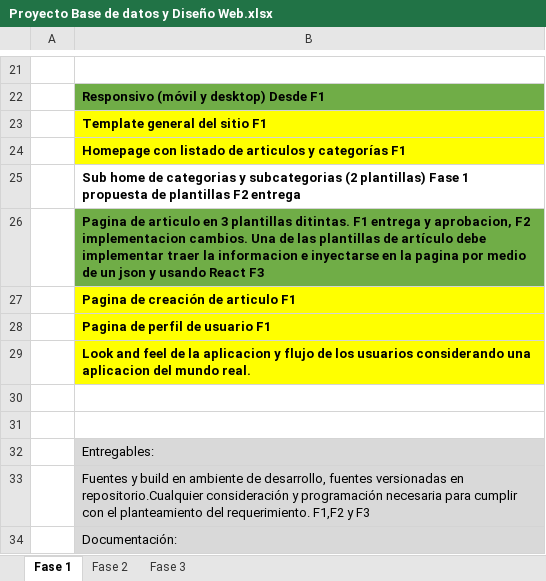
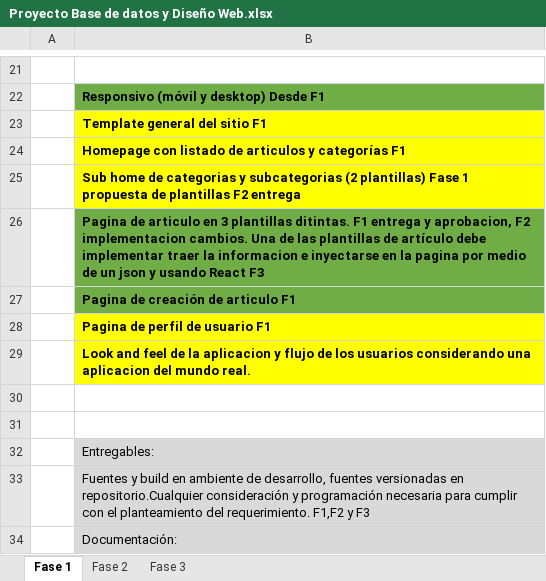
Before and after one commit to humbertovenavente/Proyecto2023, an Excel workbook: Proyecto Base de datos y Diseño Web.xlsx, sheet Fase 1, drawn as a sheet; only a part is shown, gaps mark what is left out; values as stored, in another font and other column widths than the file's, no borders; the diff names each change by its address in the sheet, - before the commit and + after, or states it on an @@ line.

```diff
--- a/Proyecto Base de datos y Diseño Web.xlsx (sheet Fase 1)
+++ b/Proyecto Base de datos y Diseño Web.xlsx (sheet Fase 1)
-B25 fill: none
+B25 fill: #FFFF00
-B27 fill: #FFFF00
+B27 fill: #70AD47
```
Also changed, not shown: 1 other file.
